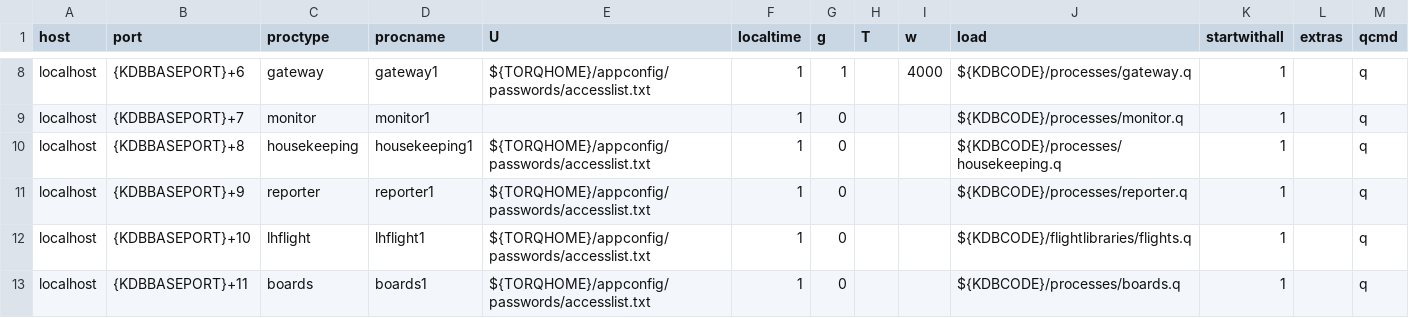
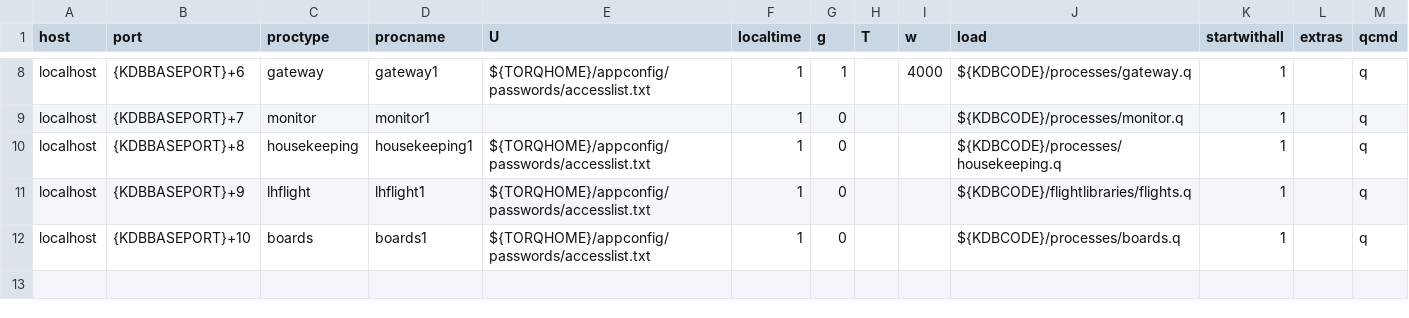
Before and after one commit to AquaQAnalytics/TorQ-Air, a CSV file: appconfig/process.csv, drawn as a sheet; only a part is shown, gaps mark what is left out.

```diff
--- a/appconfig/process.csv
+++ b/appconfig/process.csv
@@ -10,4 +10,3 @@ localhost,{KDBBASEPORT}+7,monitor,monitor1,,1,0,,,${KDBCODE}/processes/monitor.q
 localhost,{KDBBASEPORT}+8,housekeeping,housekeeping1,${TORQHOME}/appconfig/passwords/accesslist.txt,1,0,,,${KDBCODE}/processes/housekeeping.q,1,,q
-localhost,{KDBBASEPORT}+9,reporter,reporter1,${TORQHOME}/appconfig/passwords/accesslist.txt,1,0,,,${KDBCODE}/processes/reporter.q,1,,q
-localhost,{KDBBASEPORT}+10,lhflight,lhflight1,${TORQHOME}/appconfig/passwords/accesslist.txt,1,0,,,${KDBCODE}/flightlibraries/flights.q,1,,q
-localhost,{KDBBASEPORT}+11,boards,boards1,${TORQHOME}/appconfig/passwords/accesslist.txt,1,0,,,${KDBCODE}/processes/boards.q,1,,q
+localhost,{KDBBASEPORT}+9,lhflight,lhflight1,${TORQHOME}/appconfig/passwords/accesslist.txt,1,0,,,${KDBCODE}/flightlibraries/flights.q,1,,q
+localhost,{KDBBASEPORT}+10,boards,boards1,${TORQHOME}/appconfig/passwords/accesslist.txt,1,0,,,${KDBCODE}/processes/boards.q,1,,q
```
Also changed, not shown: 6 other files.
